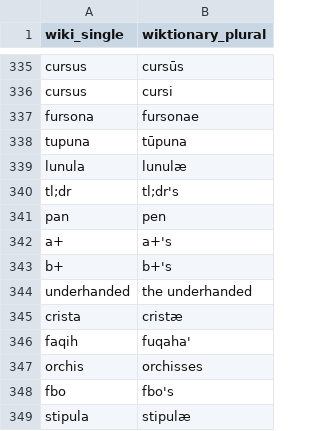
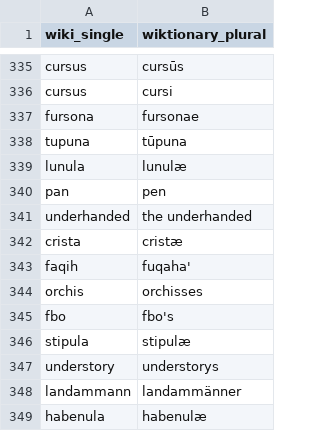
Before and after one commit to gold-silver-copper/english, a CSV file: extractor/noun_plural_check.csv, drawn as a sheet; only a part is shown, gaps mark what is left out; the shorter side is filled out with more unchanged rows; the diff names each change by its address in the sheet, - before the commit and + after, or states it on an @@ line.

```diff
--- a/extractor/noun_plural_check.csv
+++ b/extractor/noun_plural_check.csv
-row 340: tl;dr | tl;dr's
-row 342: a+ | a+'s
-row 343: b+ | b+'s
```
Also changed, not shown: extractor/adj_check.csv, extractor/adjectives.csv, 6 other files.
